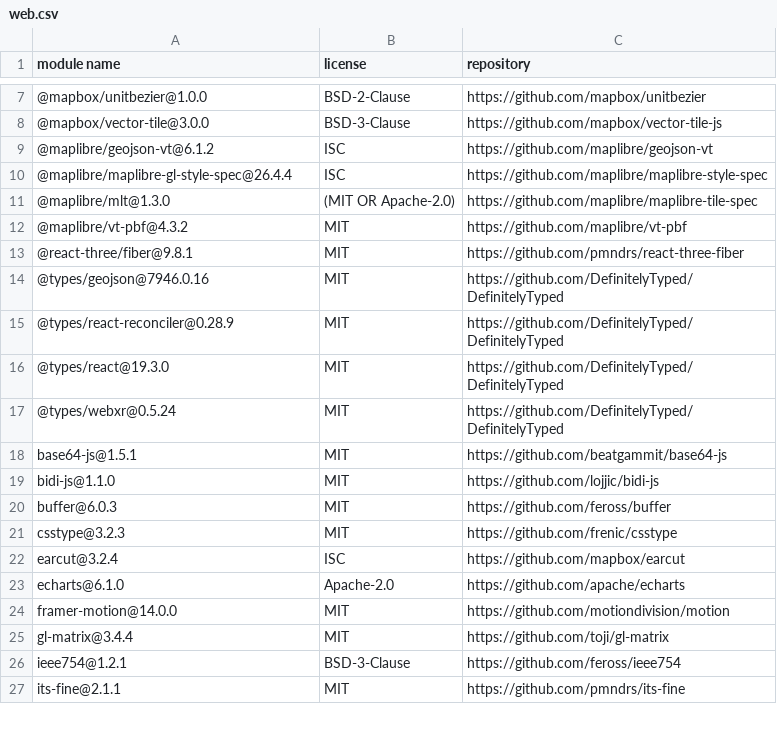
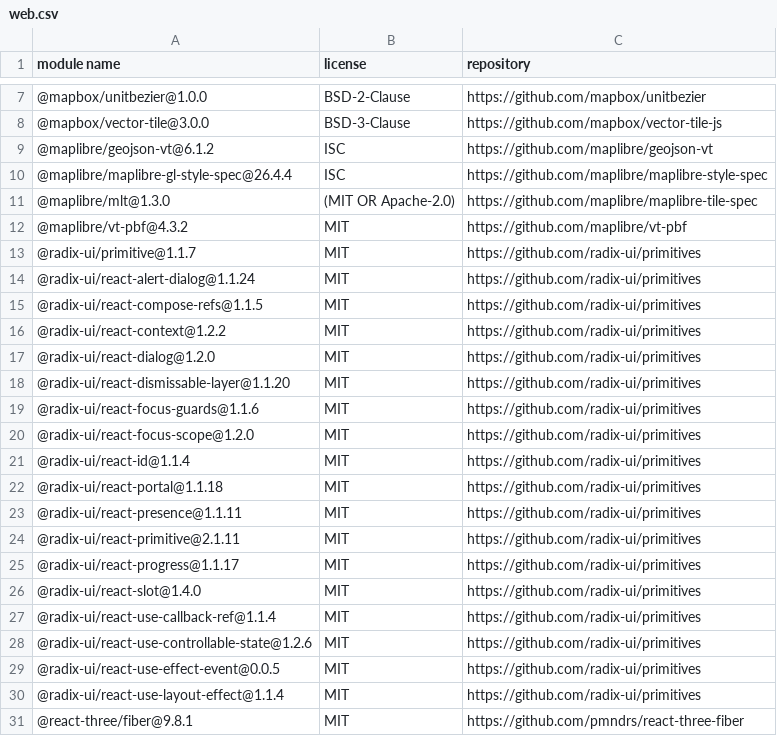
Before and after one commit to Duang777/waybill-guardian, a CSV file: docs/licenses/web.csv, drawn as a sheet; only a part is shown, gaps mark what is left out; the shorter side is filled out with more unchanged rows; the diff covers the shown part only.

Commit message:
feat(web): migrate controls to project UI primitives

```diff
--- a/docs/licenses/web.csv
+++ b/docs/licenses/web.csv
@@ -12,2 +12,20 @@
 "@maplibre/vt-pbf@4.3.2","MIT","https://github.com/maplibre/vt-pbf"
+"@radix-ui/primitive@1.1.7","MIT","https://github.com/radix-ui/primitives"
+"@radix-ui/react-alert-dialog@1.1.24","MIT","https://github.com/radix-ui/primitives"
+"@radix-ui/react-compose-refs@1.1.5","MIT","https://github.com/radix-ui/primitives"
+"@radix-ui/react-context@1.2.2","MIT","https://github.com/radix-ui/primitives"
+"@radix-ui/react-dialog@1.2.0","MIT","https://github.com/radix-ui/primitives"
+"@radix-ui/react-dismissable-layer@1.1.20","MIT","https://github.com/radix-ui/primitives"
+"@radix-ui/react-focus-guards@1.1.6","MIT","https://github.com/radix-ui/primitives"
+"@radix-ui/react-focus-scope@1.2.0","MIT","https://github.com/radix-ui/primitives"
+"@radix-ui/react-id@1.1.4","MIT","https://github.com/radix-ui/primitives"
+"@radix-ui/react-portal@1.1.18","MIT","https://github.com/radix-ui/primitives"
+"@radix-ui/react-presence@1.1.11","MIT","https://github.com/radix-ui/primitives"
+"@radix-ui/react-primitive@2.1.11","MIT","https://github.com/radix-ui/primitives"
+"@radix-ui/react-progress@1.1.17","MIT","https://github.com/radix-ui/primitives"
+"@radix-ui/react-slot@1.4.0","MIT","https://github.com/radix-ui/primitives"
+"@radix-ui/react-use-callback-ref@1.1.4","MIT","https://github.com/radix-ui/primitives"
+"@radix-ui/react-use-controllable-state@1.2.6","MIT","https://github.com/radix-ui/primitives"
+"@radix-ui/react-use-effect-event@0.0.5","MIT","https://github.com/radix-ui/primitives"
+"@radix-ui/react-use-layout-effect@1.1.4","MIT","https://github.com/radix-ui/primitives"
 "@react-three/fiber@9.8.1","MIT","https://github.com/pmndrs/react-three-fiber"
```
Also changed, not shown: 12 added rows elsewhere in this file, 34 other files.
